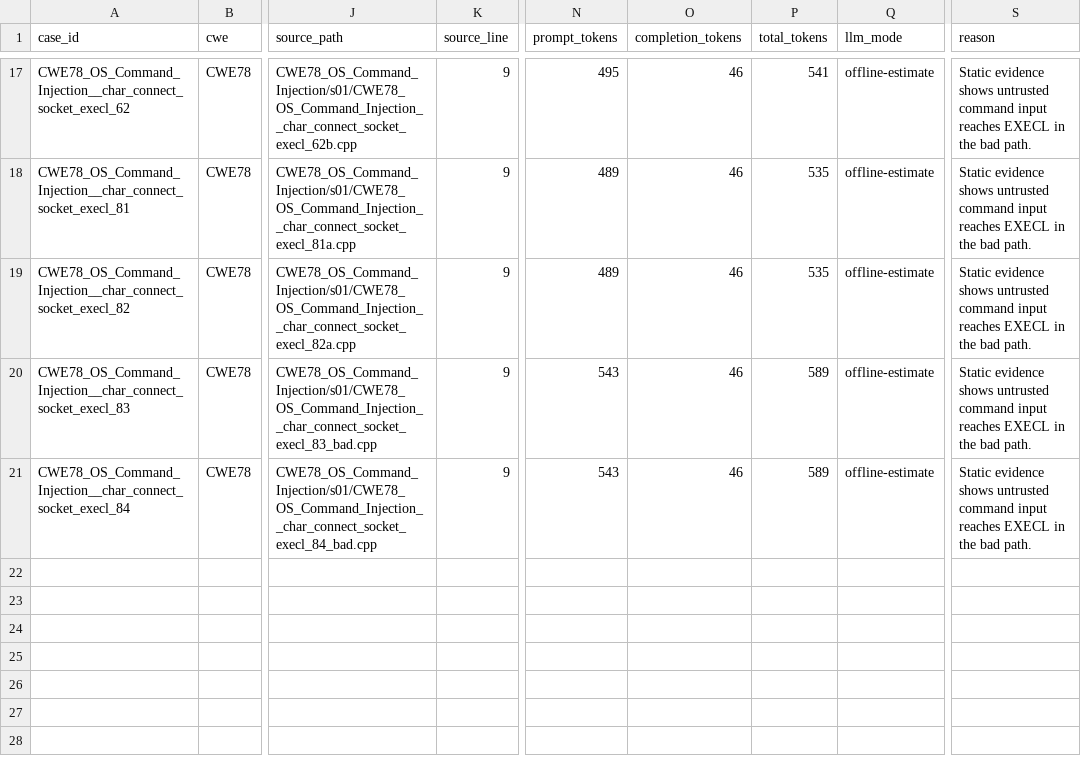
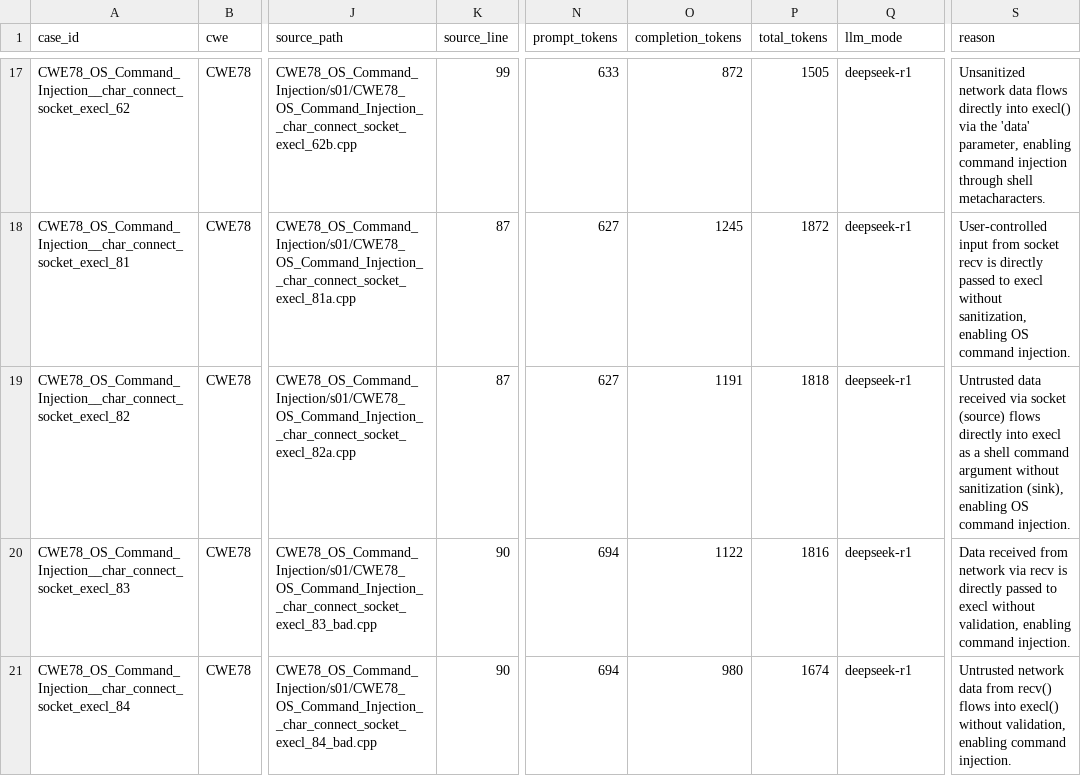
Before and after one commit to fsxf/task2, a CSV file: results/analysis_results.csv, drawn as a sheet; only a part is shown, gaps mark what is left out; the diff covers the shown part only; the diff names each change by its address in the sheet, - before the commit and + after, or states it on an @@ line.

```diff
--- a/results/analysis_results.csv
+++ b/results/analysis_results.csv
-K17 (source_line): 9
+K17 (source_line): 99
-N17 (prompt_tokens): 495
+N17 (prompt_tokens): 633
-O17 (completion_tokens): 46
+O17 (completion_tokens): 872
-P17 (total_tokens): 541
+P17 (total_tokens): 1505
-Q17:Q21 (llm_mode): offline-estimate
+Q17:Q21 (llm_mode): deepseek-r1
-S17 (reason): Static evidence shows untrusted command input reaches EXECL in the bad path.
+S17 (reason): Unsanitized network data flows directly into execl() via the 'data' parameter, enabling command injection through shell metacharacters.
-K18:K19 (source_line): 9
+K18:K19 (source_line): 87
-N18:N19 (prompt_tokens): 489
+N18:N19 (prompt_tokens): 627
-O18 (completion_tokens): 46
+O18 (completion_tokens): 1245
-P18 (total_tokens): 535
+P18 (total_tokens): 1872
-S18 (reason): Static evidence shows untrusted command input reaches EXECL in the bad path.
+S18 (reason): User-controlled input from socket recv is directly passed to execl without sanitization, enabling OS command injection.
-O19 (completion_tokens): 46
+O19 (completion_tokens): 1191
-P19 (total_tokens): 535
+P19 (total_tokens): 1818
-S19 (reason): Static evidence shows untrusted command input reaches EXECL in the bad path.
+S19 (reason): Untrusted data received via socket (source) flows directly into execl as a shell command argument without sanitization (sink), enabling OS command injection.
-K20:K21 (source_line): 9
+K20:K21 (source_line): 90
-N20:N21 (prompt_tokens): 543
+N20:N21 (prompt_tokens): 694
-O20 (completion_tokens): 46
+O20 (completion_tokens): 1122
-P20 (total_tokens): 589
+P20 (total_tokens): 1816
-S20 (reason): Static evidence shows untrusted command input reaches EXECL in the bad path.
+S20 (reason): Data received from network via recv is directly passed to execl without validation, enabling command injection.
-O21 (completion_tokens): 46
+O21 (completion_tokens): 980
-P21 (total_tokens): 589
+P21 (total_tokens): 1674
-S21 (reason): Static evidence shows untrusted command input reaches EXECL in the bad path.
+S21 (reason): Untrusted network data from recv() flows into execl() without validation, enabling command injection.
```
Also changed, not shown: 90 edited cells elsewhere in this file, 19 other files.
